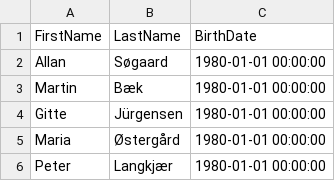
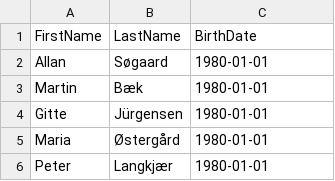
Before and after one commit to rdagumampan/yuniql, a CSV file: yuniql-tests/platform-tests/Data/TestCsvUtf8.csv, drawn as a sheet.

Commit message:
Refactored bulk import tests to cover oracle limitations

```diff
--- a/yuniql-tests/platform-tests/Data/TestCsvUtf8.csv
+++ b/yuniql-tests/platform-tests/Data/TestCsvUtf8.csv
@@ -1,6 +1,6 @@
 "FirstName","LastName","BirthDate"
-"Allan","Søgaard","1980-01-01 00:00:00"
-"Martin","Bæk","1980-01-01 00:00:00"
-"Gitte","Jürgensen","1980-01-01 00:00:00"
-"Maria","Østergård","1980-01-01 00:00:00"
-"Peter","Langkjær","1980-01-01 00:00:00"
+"Allan","Søgaard","1980-01-01"
+"Martin","Bæk","1980-01-01"
+"Gitte","Jürgensen","1980-01-01"
+"Maria","Østergård","1980-01-01"
+"Peter","Langkjær","1980-01-01"
```
Also changed, not shown: 7 other files.
